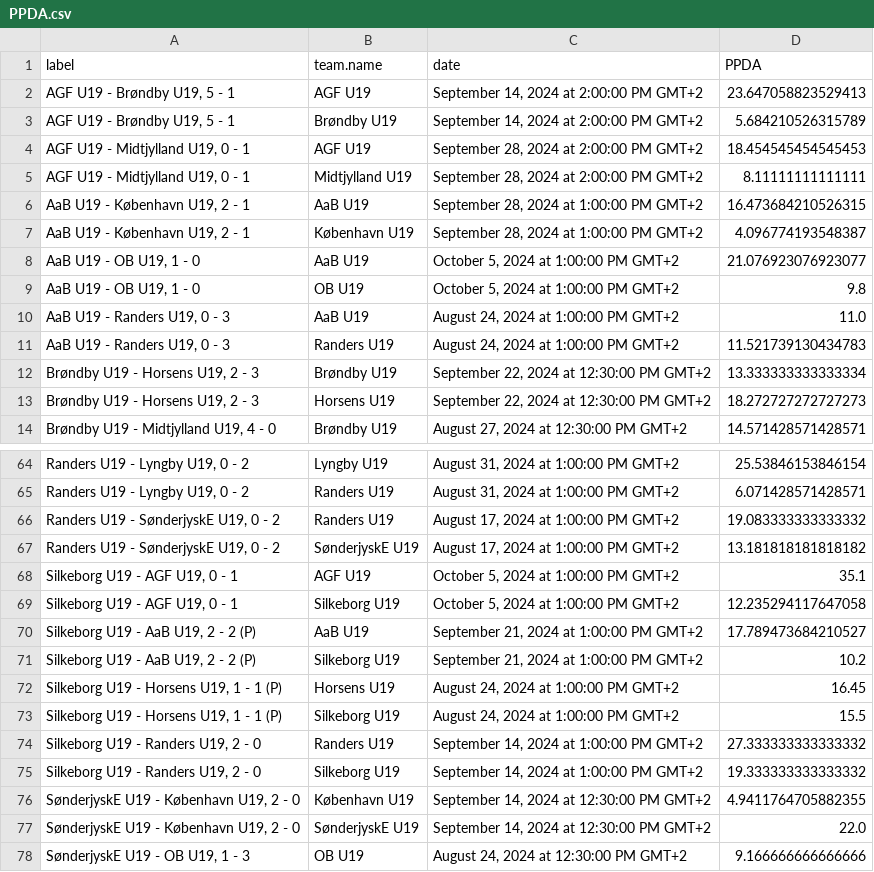
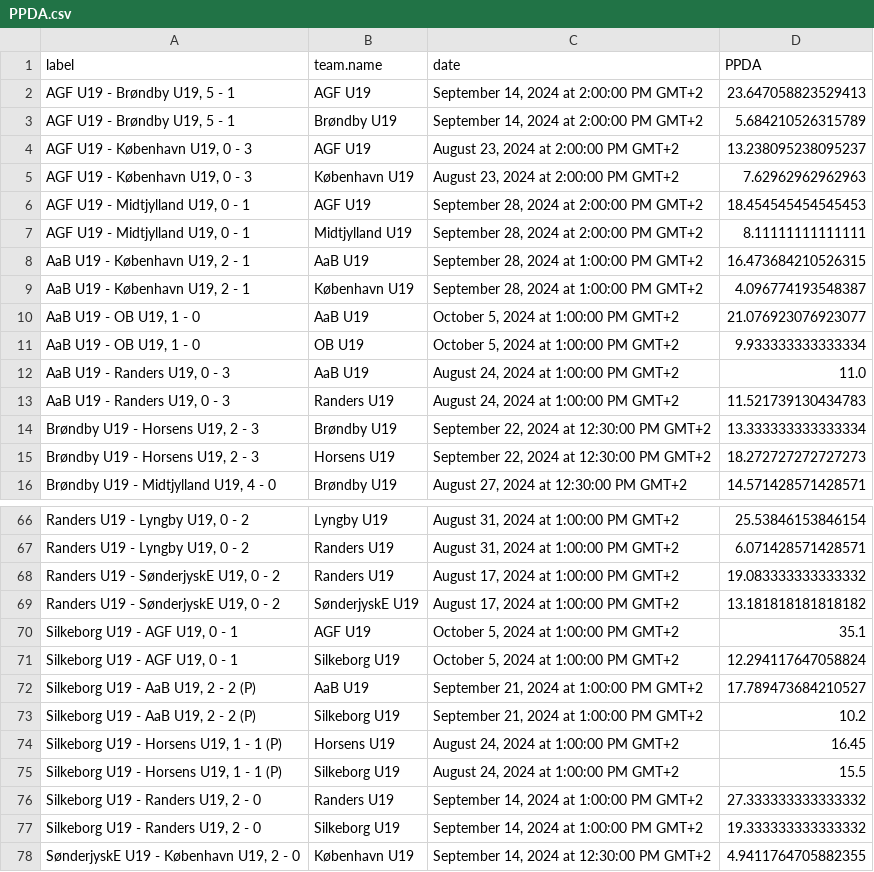
Before and after one commit to AC-Horsens/AC-Horsens-U19, a CSV file: PPDA.csv, drawn as a sheet; only a part is shown, gaps mark what is left out; the shorter side is filled out with more unchanged rows.

```diff
--- a/PPDA.csv
+++ b/PPDA.csv
@@ -3,2 +3,4 @@ label,team.name,date,PPDA
 "AGF U19 - Brøndby U19, 5 - 1",Brøndby U19,"September 14, 2024 at 2:00:00 PM GMT+2",5.684210526315789
+"AGF U19 - København U19, 0 - 3",AGF U19,"August 23, 2024 at 2:00:00 PM GMT+2",13.238095238095237
+"AGF U19 - København U19, 0 - 3",København U19,"August 23, 2024 at 2:00:00 PM GMT+2",7.62962962962963
 "AGF U19 - Midtjylland U19, 0 - 1",AGF U19,"September 28, 2024 at 2:00:00 PM GMT+2",18.454545454545453
@@ -8,3 +10,3 @@ label,team.name,date,PPDA
 "AaB U19 - OB U19, 1 - 0",AaB U19,"October 5, 2024 at 1:00:00 PM GMT+2",21.076923076923077
-"AaB U19 - OB U19, 1 - 0",OB U19,"October 5, 2024 at 1:00:00 PM GMT+2",9.8
+"AaB U19 - OB U19, 1 - 0",OB U19,"October 5, 2024 at 1:00:00 PM GMT+2",9.933333333333334
 "AaB U19 - Randers U19, 0 - 3",AaB U19,"August 24, 2024 at 1:00:00 PM GMT+2",11.0
@@ -68,3 +70,3 @@ label,team.name,date,PPDA
 "Silkeborg U19 - AGF U19, 0 - 1",AGF U19,"October 5, 2024 at 1:00:00 PM GMT+2",35.1
-"Silkeborg U19 - AGF U19, 0 - 1",Silkeborg U19,"October 5, 2024 at 1:00:00 PM GMT+2",12.235294117647058
+"Silkeborg U19 - AGF U19, 0 - 1",Silkeborg U19,"October 5, 2024 at 1:00:00 PM GMT+2",12.294117647058824
 "Silkeborg U19 - AaB U19, 2 - 2 (P)",AaB U19,"September 21, 2024 at 1:00:00 PM GMT+2",17.789473684210527
```
Also changed, not shown: dangerzone_entries.csv, groundduels_per_player.csv, 5 other files.
